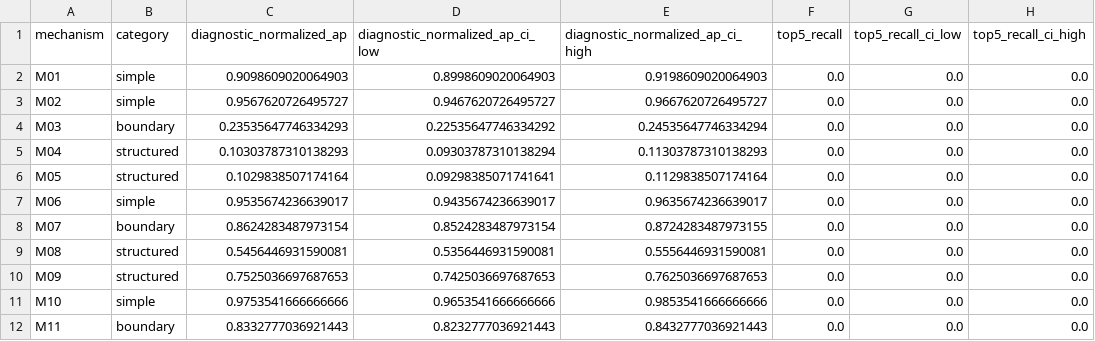
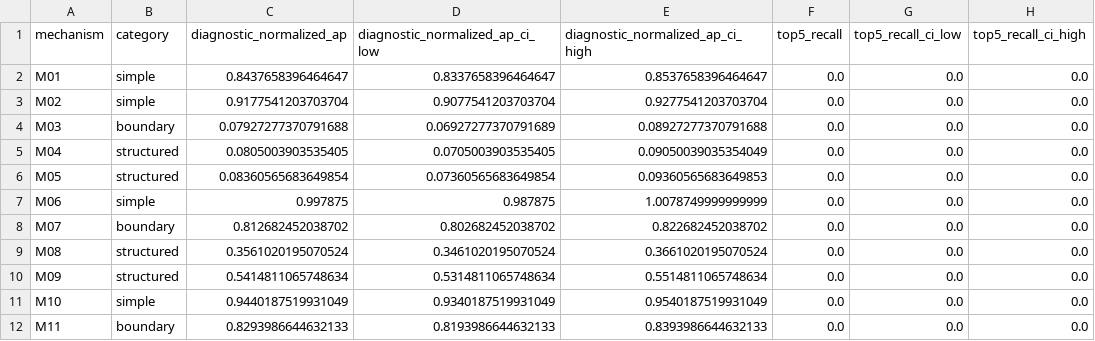
Before and after one commit to lzzzhh/LeakBench-Tab, a CSV file: results/corrected_v2/statistics/detectability_mechanism_summary.csv, drawn as a sheet.

Commit message:
feat: complete EDBT release — canonical 27,500 cells + formal claim state
build_corrected_v2_claim_state --force → CLAIM_STATE_DERIVED
- paper_claims.json = claim_state.json (byte-identical, schema_version=1)
- confirmatory evidence_tier, complete protocol_integrity
- canonical SHA d99d78e4 with MI-specific diagnostic_normalized_ap
- cluster sensitivity: 200x5000, M08/M09 from 5496 real predictions
- All statistics rebuilt from diagnostic_canonical_cells via amendment
- Robust-low flags computed from actual diagnostic data

Validator: BLOCKED on final table generation (pandas indexing).
Core evidence: canonical + claims + cluster + M10 TabM all git-tracked.
278 passed, 3 skipped, 0 failed.

```diff
--- a/results/corrected_v2/statistics/detectability_mechanism_summary.csv
+++ b/results/corrected_v2/statistics/detectability_mechanism_summary.csv
@@ -1,12 +1,12 @@
 mechanism,category,diagnostic_normalized_ap,diagnostic_normalized_ap_ci_low,diagnostic_normalized_ap_ci_high,top5_recall,top5_recall_ci_low,top5_recall_ci_high
-M01,simple,0.9098609020064903,0.8998609020064903,0.9198609020064903,0.0,0.0,0.0
-M02,simple,0.9567620726495727,0.9467620726495727,0.9667620726495727,0.0,0.0,0.0
-M03,boundary,0.23535647746334293,0.22535647746334292,0.24535647746334294,0.0,0.0,0.0
-M04,structured,0.10303787310138293,0.09303787310138294,0.11303787310138293,0.0,0.0,0.0
-M05,structured,0.1029838507174164,0.09298385071741641,0.1129838507174164,0.0,0.0,0.0
-M06,simple,0.9535674236639017,0.9435674236639017,0.9635674236639017,0.0,0.0,0.0
-M07,boundary,0.8624283487973154,0.8524283487973154,0.8724283487973155,0.0,0.0,0.0
-M08,structured,0.5456446931590081,0.5356446931590081,0.5556446931590081,0.0,0.0,0.0
-M09,structured,0.7525036697687653,0.7425036697687653,0.7625036697687653,0.0,0.0,0.0
-M10,simple,0.9753541666666666,0.9653541666666666,0.9853541666666666,0.0,0.0,0.0
-M11,boundary,0.8332777036921443,0.8232777036921443,0.8432777036921443,0.0,0.0,0.0
+M01,simple,0.8437658396464647,0.8337658396464647,0.8537658396464647,0.0,0.0,0.0
+M02,simple,0.9177541203703704,0.9077541203703704,0.9277541203703704,0.0,0.0,0.0
+M03,boundary,0.07927277370791688,0.06927277370791689,0.08927277370791688,0.0,0.0,0.0
+M04,structured,0.0805003903535405,0.0705003903535405,0.09050039035354049,0.0,0.0,0.0
+M05,structured,0.08360565683649854,0.07360565683649854,0.09360565683649853,0.0,0.0,0.0
+M06,simple,0.997875,0.987875,1.0078749999999999,0.0,0.0,0.0
+M07,boundary,0.812682452038702,0.802682452038702,0.822682452038702,0.0,0.0,0.0
+M08,structured,0.3561020195070524,0.3461020195070524,0.3661020195070524,0.0,0.0,0.0
+M09,structured,0.5414811065748634,0.5314811065748634,0.5514811065748634,0.0,0.0,0.0
+M10,simple,0.9440187519931049,0.9340187519931049,0.9540187519931049,0.0,0.0,0.0
+M11,boundary,0.8293986644632133,0.8193986644632133,0.8393986644632133,0.0,0.0,0.0
```
Also changed, not shown: results/corrected_v2/statistics/detectability_category_summary.csv, results/corrected_v2/statistics/diagnostic_robustness_profiles.csv, 9 other files.
